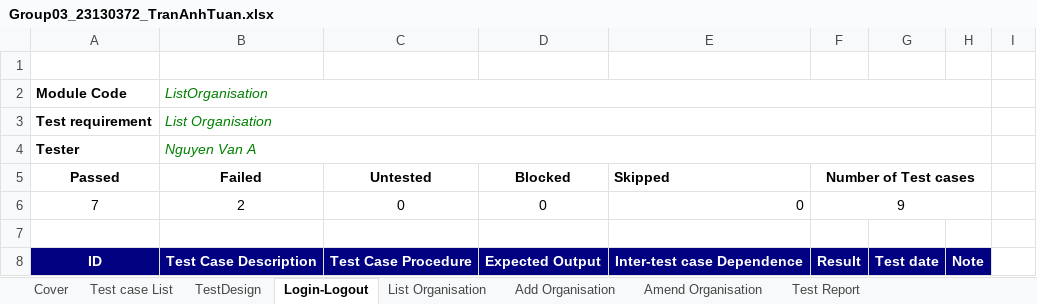
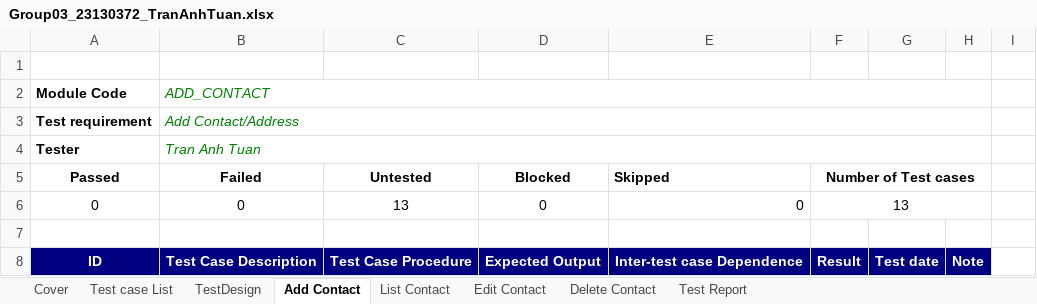
Before and after one commit to CrisDoDev/Group03_Dolibarr, an Excel workbook: Group03_23130372_TranAnhTuan.xlsx, sheet Add Contact, drawn as a sheet; only a part is shown; values as stored, in another font and other column widths than the file's, no borders; charts and pictures and table styles not drawn; removed rows and columns are numbered as before the commit, all else as after; the diff covers the shown part only; the diff names each change by its address in the sheet, - before the commit and + after, or states it on an @@ line.

Commit message:
Add test cases for Contacts/Addresses (30 TCs) - 23130372 Tran Anh Tuan
+Add Contact: ADD_CONTACT-01 to ADD_CONTACT-13
+List Contact: LIST_CONTACT-01 to LIST_CONTACT-05
+Edit Contact: EDIT_CONTACT-01 to EDIT_CONTACT-07
+Delete Contact: DELETE_CONTACT-01 to DELETE_CONTACT-05
+Include Cover, Test case List, TestDesign and Test Report sheets

```diff
--- a/Group03_23130372_TranAnhTuan.xlsx (sheet Add Contact)
+++ b/Group03_23130372_TranAnhTuan.xlsx (sheet Add Contact)
-sheet tab: Login-Logout
+sheet tab: Add Contact
-sheet tab: List Organisation
+sheet tab: List Contact
-sheet tab: Add Organisation
+sheet tab: Edit Contact
-sheet tab: Amend Organisation
+sheet tab: Delete Contact
-B2 (Failed): ListOrganisation
+B2 (Failed): ADD_CONTACT
-B3 (Failed): List Organisation
+B3 (Failed): Add Contact/Address
-B4 (Failed): Nguyen Van A
+B4 (Failed): Tran Anh Tuan
-row 6: 7 | 2 | 0 | 0 | 0 | 9
+row 6: 0 | 0 | 13 | 0 | 0 | 13
```
Also changed, not shown: 13 added rows and 9 removed rows elsewhere in this sheet, sheet TestDesign, sheet List Contact, sheet Edit Contact, sheet Test Report, sheet Delete Contact, sheet Test case List, 1 more sheet, charts or pictures.
